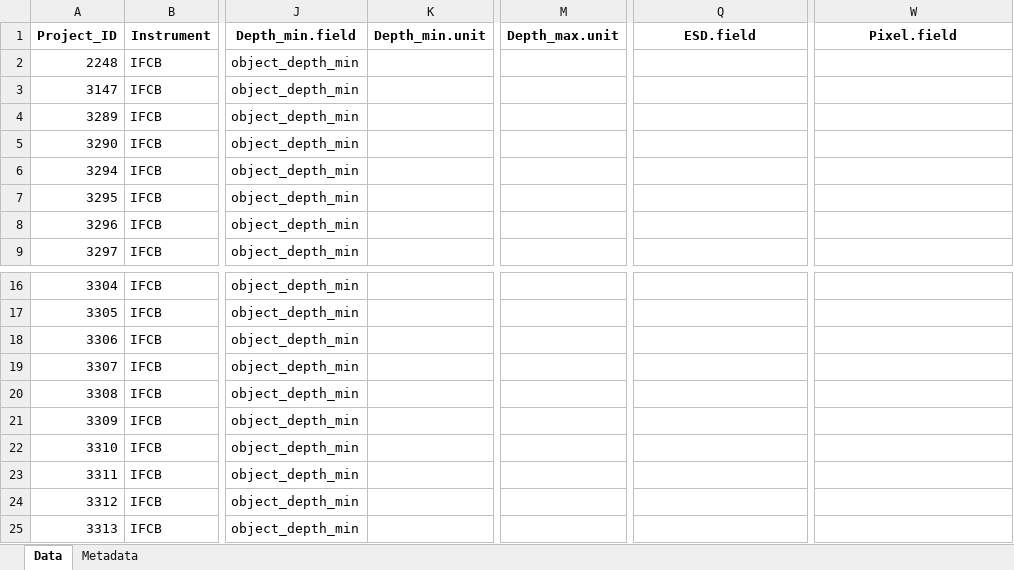
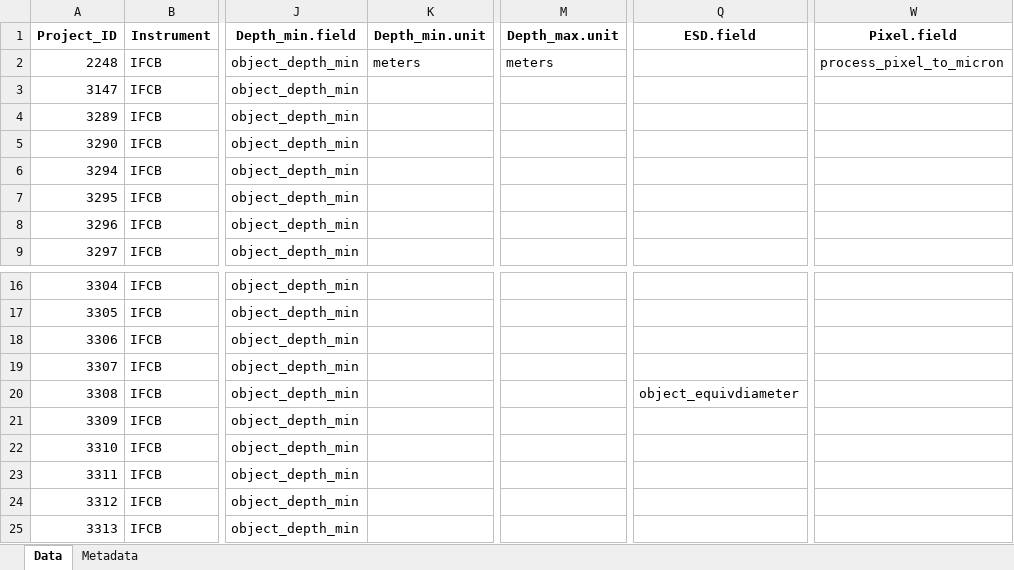
Before and after one commit to jessluo/PSSdb, an Excel workbook: raw/project_IFCB_standardizer.xlsx, sheet Data, drawn as a sheet; only a part is shown, gaps mark what is left out; values as stored, in another font and other column widths than the file's, no borders; the diff names each change by its address in the sheet, - before the commit and + after, or states it on an @@ line.

Commit message:
added some column names, but others are unclear

```diff
--- a/raw/project_IFCB_standardizer.xlsx (sheet Data)
+++ b/raw/project_IFCB_standardizer.xlsx (sheet Data)
-K2 (Depth_min.unit): (empty)
+K2 (Depth_min.unit): meters
-M2 (Depth_max.unit): (empty)
+M2 (Depth_max.unit): meters
-W2 (Pixel.field): (empty)
+W2 (Pixel.field): process_pixel_to_micron
-Q20 (ESD.field): (empty)
+Q20 (ESD.field): object_equivdiameter
```
